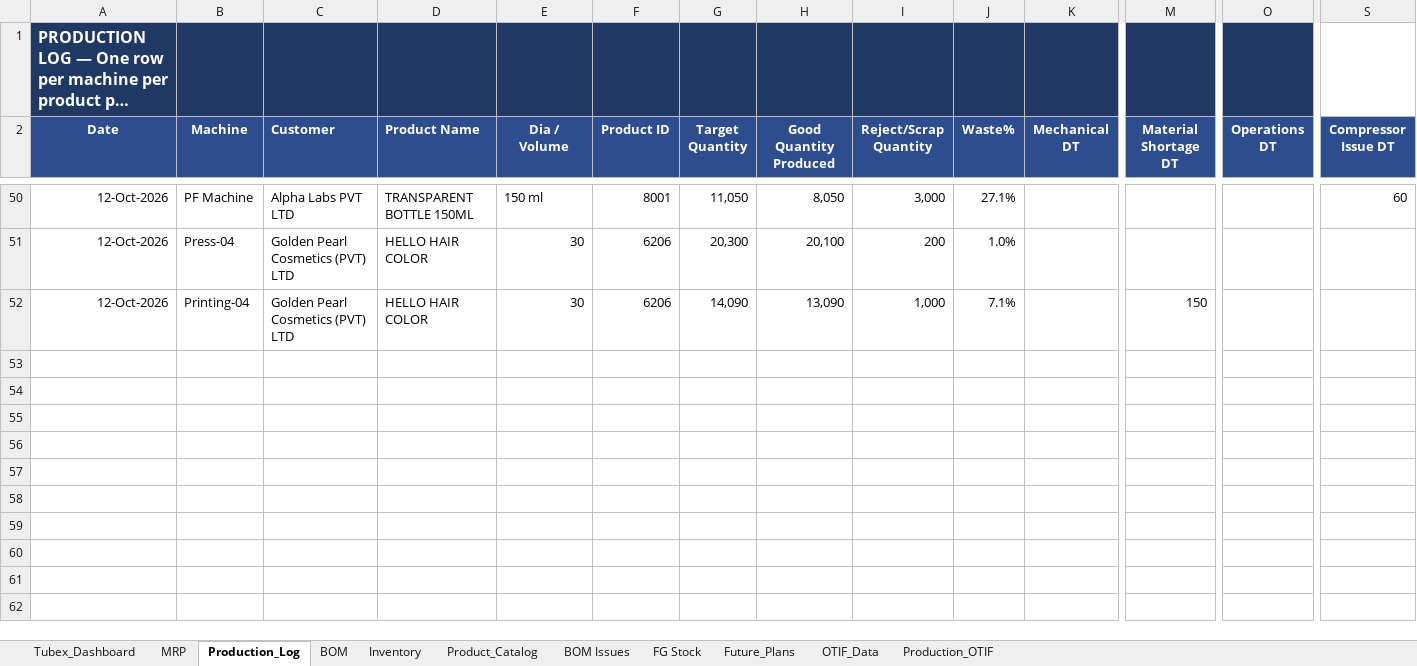
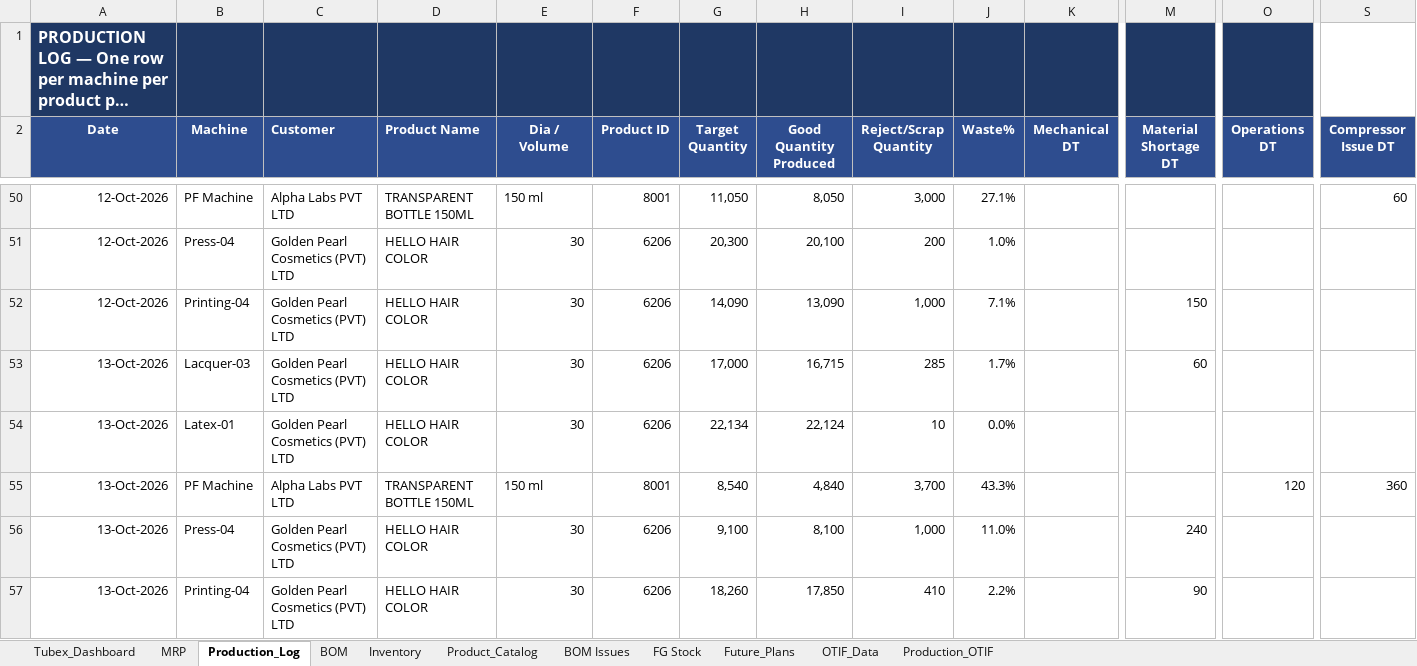
Before and after one commit to ckndr/alpha-containers, an Excel workbook: Tubex_Oct26.xlsx, sheet Production_Log, drawn as a sheet; only a part is shown, gaps mark what is left out; long unchanged cells end in …; values as stored, in another font and other column widths than the file's, no borders; rows hold the shown columns only; the diff names each change by its address in the sheet, - before the commit and + after, or states it on an @@ line.

```diff
--- a/Tubex_Oct26.xlsx (sheet Production_Log)
+++ b/Tubex_Oct26.xlsx (sheet Production_Log)
+row 53: 13-Oct-2026 | Lacquer-03 | Golden Pearl Cosmetics (PVT) LTD | HELLO HAIR COLOR | 30 | 6206 | 17,000 | 16,715 | 285 | 1.7% |  | 60
+row 54: 13-Oct-2026 | Latex-01 | Golden Pearl Cosmetics (PVT) LTD | HELLO HAIR COLOR | 30 | 6206 | 22,134 | 22,124 | 10 | 0.0%
+row 55: 13-Oct-2026 | PF Machine | Alpha Labs PVT LTD | TRANSPARENT BOTTLE 150ML | 150 ml | 8001 | 8,540 | 4,840 | 3,700 | 43.3% |  |  | 120 | 360
+row 56: 13-Oct-2026 | Press-04 | Golden Pearl Cosmetics (PVT) LTD | HELLO HAIR COLOR | 30 | 6206 | 9,100 | 8,100 | 1,000 | 11.0% |  | 240
+row 57: 13-Oct-2026 | Printing-04 | Golden Pearl Cosmetics (PVT) LTD | HELLO HAIR COLOR | 30 | 6206 | 18,260 | 17,850 | 410 | 2.2% |  | 90
```
Also changed, not shown: sheet Tubex_Dashboard, sheet FG Stock, sheet MRP, sheet Inventory, hidden cells, 2 other files.
